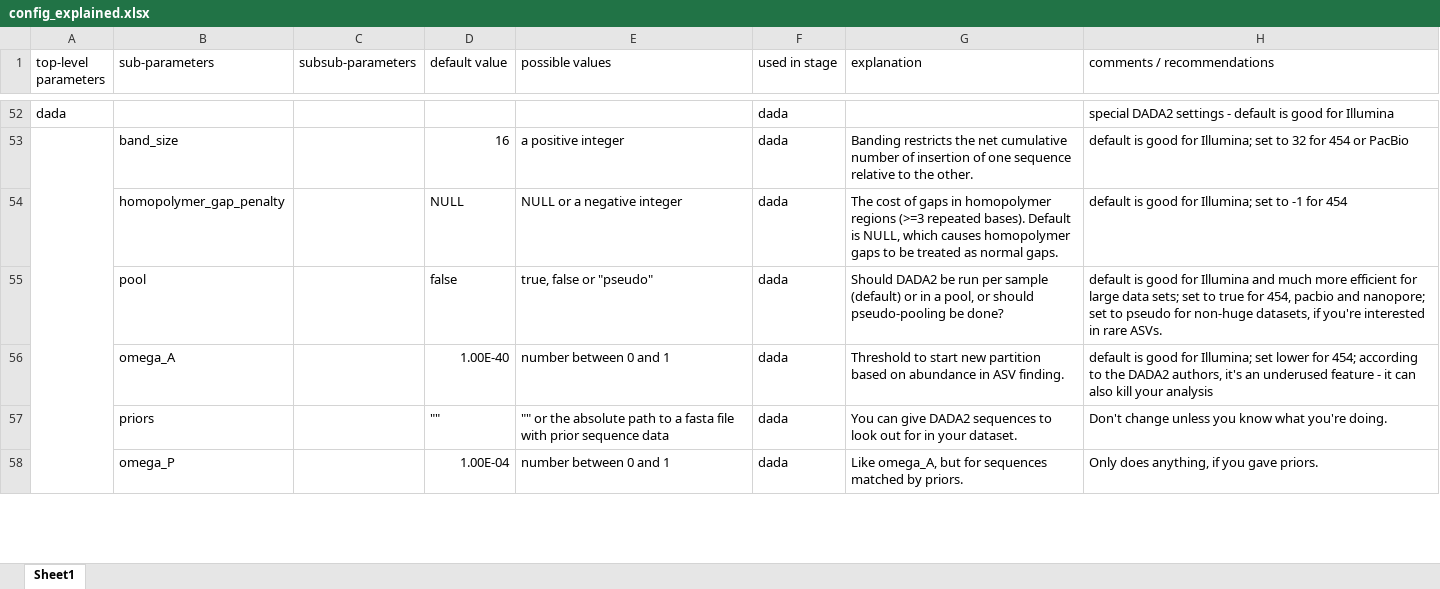
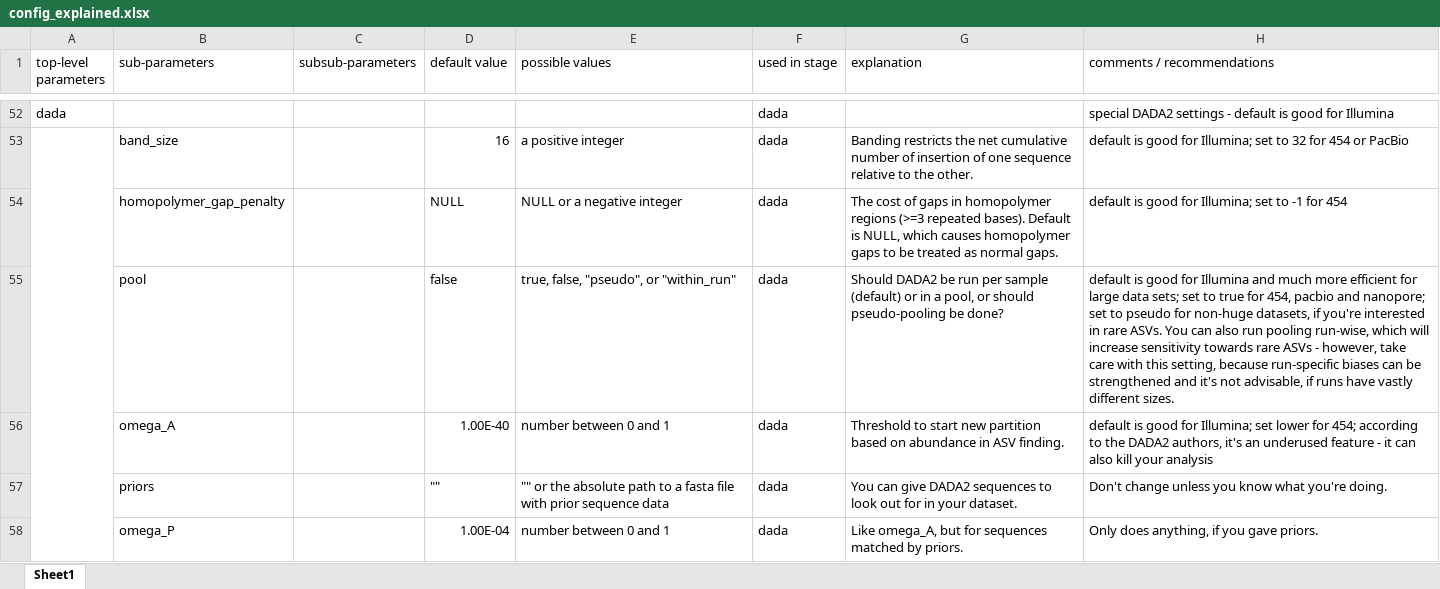
Before and after one commit to a-h-b/dadasnake, an Excel workbook: documentation/config_explained.xlsx, sheet Sheet1, drawn as a sheet; only a part is shown, gaps mark what is left out; values as stored, in another font and other column widths than the file's, no borders; the diff names each change by its address in the sheet, - before the commit and + after, or states it on an @@ line.

Commit message:
document within run pooling

```diff
--- a/documentation/config_explained.xlsx (sheet Sheet1)
+++ b/documentation/config_explained.xlsx (sheet Sheet1)
-E55 (possible values): true, false or "pseudo"
+E55 (possible values): true, false, "pseudo", or "within_run"
-H55 (comments / recommendations): …rare ASVs.
+H55 (comments / recommendations): …rare ASVs. You can also run pooling run-wise, which will increase sensitivity towards rare ASVs - however, take care with this setting, because run-specific biases can be strengthened and it's not advisable, if runs have vastly different sizes.
```
Also changed, not shown: 2 other files.
